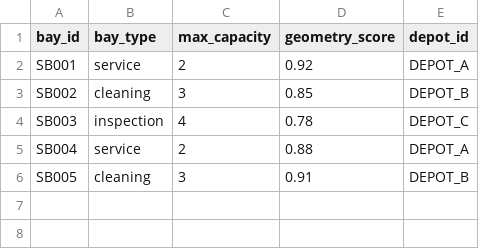
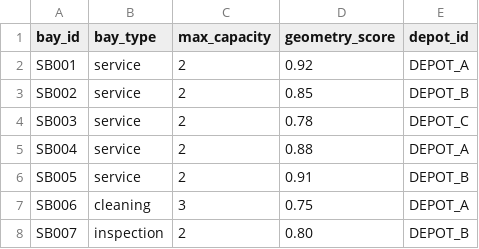
Before and after one commit to Pramodk2006/KMRL, a CSV file: data/bay_config.csv, drawn as a sheet.

```diff
--- a/data/bay_config.csv
+++ b/data/bay_config.csv
@@ -2,5 +2,7 @@
 SB001,service,2,0.92,DEPOT_A
-SB002,cleaning,3,0.85,DEPOT_B
-SB003,inspection,4,0.78,DEPOT_C
+SB002,service,2,0.85,DEPOT_B
+SB003,service,2,0.78,DEPOT_C
 SB004,service,2,0.88,DEPOT_A
-SB005,cleaning,3,0.91,DEPOT_B
+SB005,service,2,0.91,DEPOT_B
+SB006,cleaning,3,0.75,DEPOT_A
+SB007,inspection,2,0.80,DEPOT_B
```
Also changed, not shown: data/cleaning_slots_uploaded_20250917_121907.csv, data/job_cards.csv, 13 other files.
